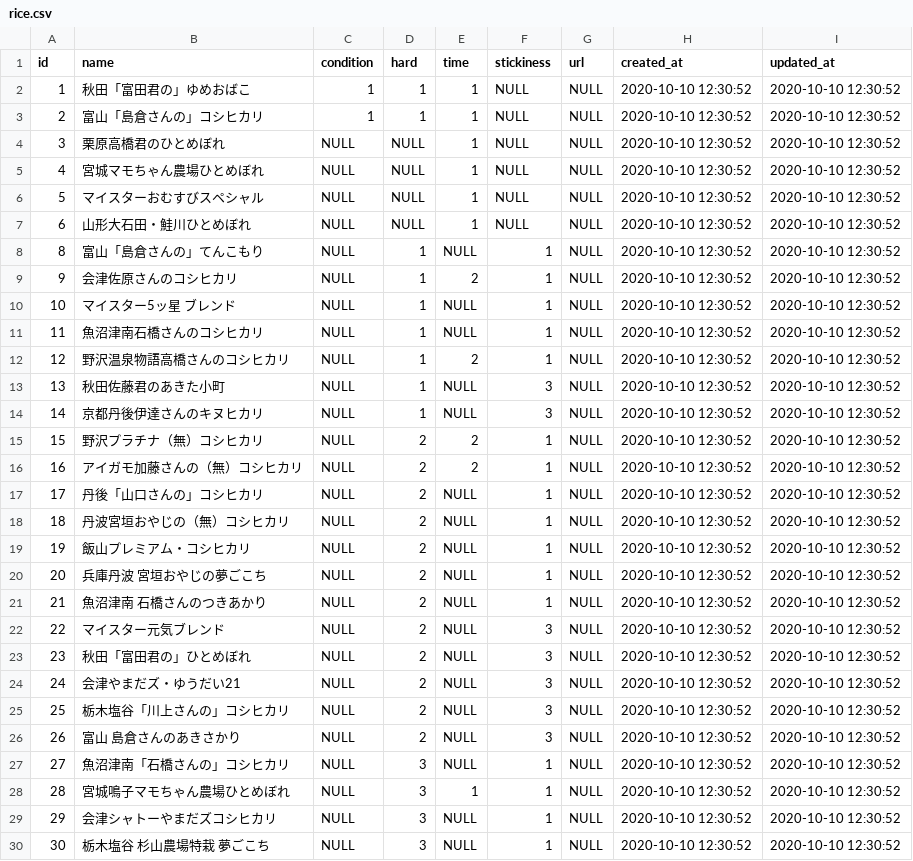
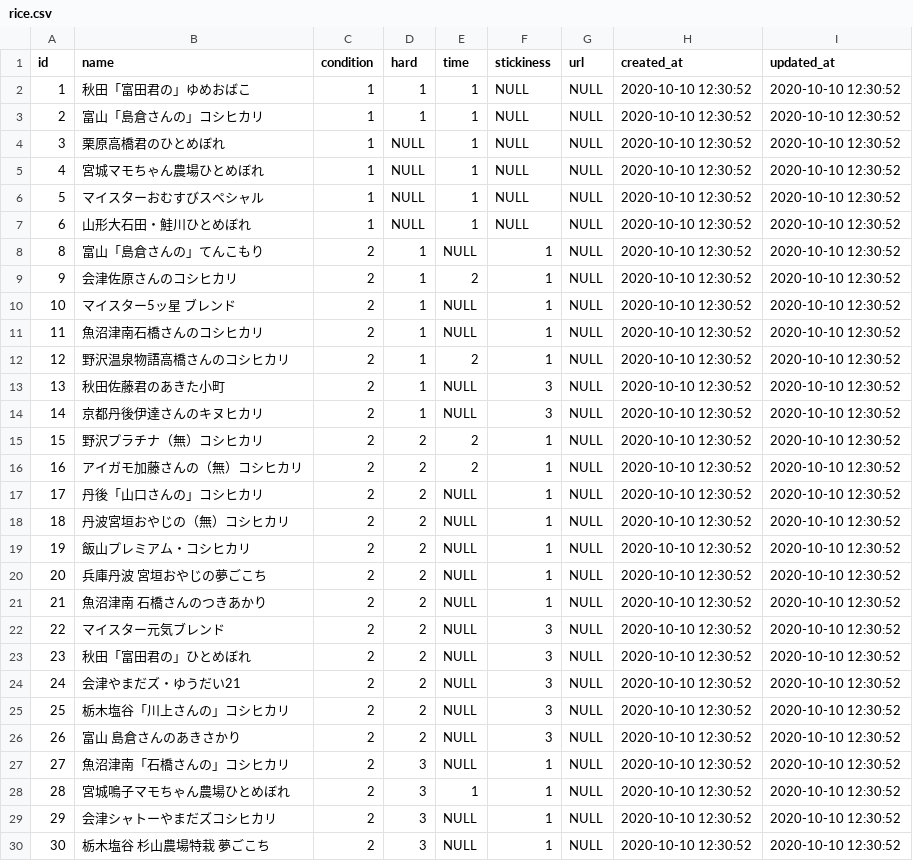
Before and after one commit to keitarou516/MyRice, a CSV file: db/csv/rice.csv, drawn as a sheet; only a part is shown; the diff covers the shown part only.

Commit message:
added csv

```diff
--- a/db/csv/rice.csv
+++ b/db/csv/rice.csv
@@ -3,28 +3,28 @@ id,"name",condition,hard,time,stickiness,"url","created_at","updated_at"
 2,"富山「島倉さんの」コシヒカリ",1,1,1,NULL,NULL,"2020-10-10 12:30:52","2020-10-10 12:30:52"
-3,"栗原高橋君のひとめぼれ",NULL,NULL,1,NULL,NULL,"2020-10-10 12:30:52","2020-10-10 12:30:52"
-4,"宮城マモちゃん農場ひとめぼれ",NULL,NULL,1,NULL,NULL,"2020-10-10 12:30:52","2020-10-10 12:30:52"
-5,"マイスターおむすびスペシャル",NULL,NULL,1,NULL,NULL,"2020-10-10 12:30:52","2020-10-10 12:30:52"
-6,"山形大石田・鮭川ひとめぼれ",NULL,NULL,1,NULL,NULL,"2020-10-10 12:30:52","2020-10-10 12:30:52"
-8,"富山「島倉さんの」てんこもり",NULL,1,NULL,1,NULL,"2020-10-10 12:30:52","2020-10-10 12:30:52"
-9,"会津佐原さんのコシヒカリ",NULL,1,2,1,NULL,"2020-10-10 12:30:52","2020-10-10 12:30:52"
-10,"マイスター5ッ星　ブレンド",NULL,1,NULL,1,NULL,"2020-10-10 12:30:52","2020-10-10 12:30:52"
-11,"魚沼津南石橋さんのコシヒカリ",NULL,1,NULL,1,NULL,"2020-10-10 12:30:52","2020-10-10 12:30:52"
-12,"野沢温泉物語高橋さんのコシヒカリ",NULL,1,2,1,NULL,"2020-10-10 12:30:52","2020-10-10 12:30:52"
-13,"秋田佐藤君のあきた小町",NULL,1,NULL,3,NULL,"2020-10-10 12:30:52","2020-10-10 12:30:52"
-14,"京都丹後伊達さんのキヌヒカリ",NULL,1,NULL,3,NULL,"2020-10-10 12:30:52","2020-10-10 12:30:52"
-15,"野沢プラチナ（無）コシヒカリ",NULL,2,2,1,NULL,"2020-10-10 12:30:52","2020-10-10 12:30:52"
-16,"アイガモ加藤さんの（無）コシヒカリ",NULL,2,2,1,NULL,"2020-10-10 12:30:52","2020-10-10 12:30:52"
-17,"丹後「山口さんの」コシヒカリ",NULL,2,NULL,1,NULL,"2020-10-10 12:30:52","2020-10-10 12:30:52"
-18,"丹波宮垣おやじの（無）コシヒカリ",NULL,2,NULL,1,NULL,"2020-10-10 12:30:52","2020-10-10 12:30:52"
-19,"飯山プレミアム・コシヒカリ",NULL,2,NULL,1,NULL,"2020-10-10 12:30:52","2020-10-10 12:30:52"
-20,"兵庫丹波　宮垣おやじの夢ごこち",NULL,2,NULL,1,NULL,"2020-10-10 12:30:52","2020-10-10 12:30:52"
-21,"魚沼津南　石橋さんのつきあかり",NULL,2,NULL,1,NULL,"2020-10-10 12:30:52","2020-10-10 12:30:52"
-22,"マイスター元気ブレンド",NULL,2,NULL,3,NULL,"2020-10-10 12:30:52","2020-10-10 12:30:52"
-23,"秋田「富田君の」ひとめぼれ",NULL,2,NULL,3,NULL,"2020-10-10 12:30:52","2020-10-10 12:30:52"
-24,"会津やまだズ・ゆうだい21",NULL,2,NULL,3,NULL,"2020-10-10 12:30:52","2020-10-10 12:30:52"
-25,"栃木塩谷「川上さんの」コシヒカリ",NULL,2,NULL,3,NULL,"2020-10-10 12:30:52","2020-10-10 12:30:52"
-26,"富山　島倉さんのあきさかり",NULL,2,NULL,3,NULL,"2020-10-10 12:30:52","2020-10-10 12:30:52"
-27,"魚沼津南「石橋さんの」コシヒカリ",NULL,3,NULL,1,NULL,"2020-10-10 12:30:52","2020-10-10 12:30:52"
-28,"宮城鳴子マモちゃん農場ひとめぼれ",NULL,3,1,1,NULL,"2020-10-10 12:30:52","2020-10-10 12:30:52"
-29,"会津シャトーやまだズコシヒカリ",NULL,3,NULL,1,NULL,"2020-10-10 12:30:52","2020-10-10 12:30:52"
-30,"栃木塩谷　杉山農場特栽　夢ごこち",NULL,3,NULL,1,NULL,"2020-10-10 12:30:52","2020-10-10 12:30:52"
+3,"栗原高橋君のひとめぼれ",1,NULL,1,NULL,NULL,"2020-10-10 12:30:52","2020-10-10 12:30:52"
+4,"宮城マモちゃん農場ひとめぼれ",1,NULL,1,NULL,NULL,"2020-10-10 12:30:52","2020-10-10 12:30:52"
+5,"マイスターおむすびスペシャル",1,NULL,1,NULL,NULL,"2020-10-10 12:30:52","2020-10-10 12:30:52"
+6,"山形大石田・鮭川ひとめぼれ",1,NULL,1,NULL,NULL,"2020-10-10 12:30:52","2020-10-10 12:30:52"
+8,"富山「島倉さんの」てんこもり",2,1,NULL,1,NULL,"2020-10-10 12:30:52","2020-10-10 12:30:52"
+9,"会津佐原さんのコシヒカリ",2,1,2,1,NULL,"2020-10-10 12:30:52","2020-10-10 12:30:52"
+10,"マイスター5ッ星　ブレンド",2,1,NULL,1,NULL,"2020-10-10 12:30:52","2020-10-10 12:30:52"
+11,"魚沼津南石橋さんのコシヒカリ",2,1,NULL,1,NULL,"2020-10-10 12:30:52","2020-10-10 12:30:52"
+12,"野沢温泉物語高橋さんのコシヒカリ",2,1,2,1,NULL,"2020-10-10 12:30:52","2020-10-10 12:30:52"
+13,"秋田佐藤君のあきた小町",2,1,NULL,3,NULL,"2020-10-10 12:30:52","2020-10-10 12:30:52"
+14,"京都丹後伊達さんのキヌヒカリ",2,1,NULL,3,NULL,"2020-10-10 12:30:52","2020-10-10 12:30:52"
+15,"野沢プラチナ（無）コシヒカリ",2,2,2,1,NULL,"2020-10-10 12:30:52","2020-10-10 12:30:52"
+16,"アイガモ加藤さんの（無）コシヒカリ",2,2,2,1,NULL,"2020-10-10 12:30:52","2020-10-10 12:30:52"
+17,"丹後「山口さんの」コシヒカリ",2,2,NULL,1,NULL,"2020-10-10 12:30:52","2020-10-10 12:30:52"
+18,"丹波宮垣おやじの（無）コシヒカリ",2,2,NULL,1,NULL,"2020-10-10 12:30:52","2020-10-10 12:30:52"
+19,"飯山プレミアム・コシヒカリ",2,2,NULL,1,NULL,"2020-10-10 12:30:52","2020-10-10 12:30:52"
+20,"兵庫丹波　宮垣おやじの夢ごこち",2,2,NULL,1,NULL,"2020-10-10 12:30:52","2020-10-10 12:30:52"
+21,"魚沼津南　石橋さんのつきあかり",2,2,NULL,1,NULL,"2020-10-10 12:30:52","2020-10-10 12:30:52"
+22,"マイスター元気ブレンド",2,2,NULL,3,NULL,"2020-10-10 12:30:52","2020-10-10 12:30:52"
+23,"秋田「富田君の」ひとめぼれ",2,2,NULL,3,NULL,"2020-10-10 12:30:52","2020-10-10 12:30:52"
+24,"会津やまだズ・ゆうだい21",2,2,NULL,3,NULL,"2020-10-10 12:30:52","2020-10-10 12:30:52"
+25,"栃木塩谷「川上さんの」コシヒカリ",2,2,NULL,3,NULL,"2020-10-10 12:30:52","2020-10-10 12:30:52"
+26,"富山　島倉さんのあきさかり",2,2,NULL,3,NULL,"2020-10-10 12:30:52","2020-10-10 12:30:52"
+27,"魚沼津南「石橋さんの」コシヒカリ",2,3,NULL,1,NULL,"2020-10-10 12:30:52","2020-10-10 12:30:52"
+28,"宮城鳴子マモちゃん農場ひとめぼれ",2,3,1,1,NULL,"2020-10-10 12:30:52","2020-10-10 12:30:52"
+29,"会津シャトーやまだズコシヒカリ",2,3,NULL,1,NULL,"2020-10-10 12:30:52","2020-10-10 12:30:52"
+30,"栃木塩谷　杉山農場特栽　夢ごこち",2,3,NULL,1,NULL,"2020-10-10 12:30:52","2020-10-10 12:30:52"
```
Also changed, not shown: 40 edited cells elsewhere in this file.
